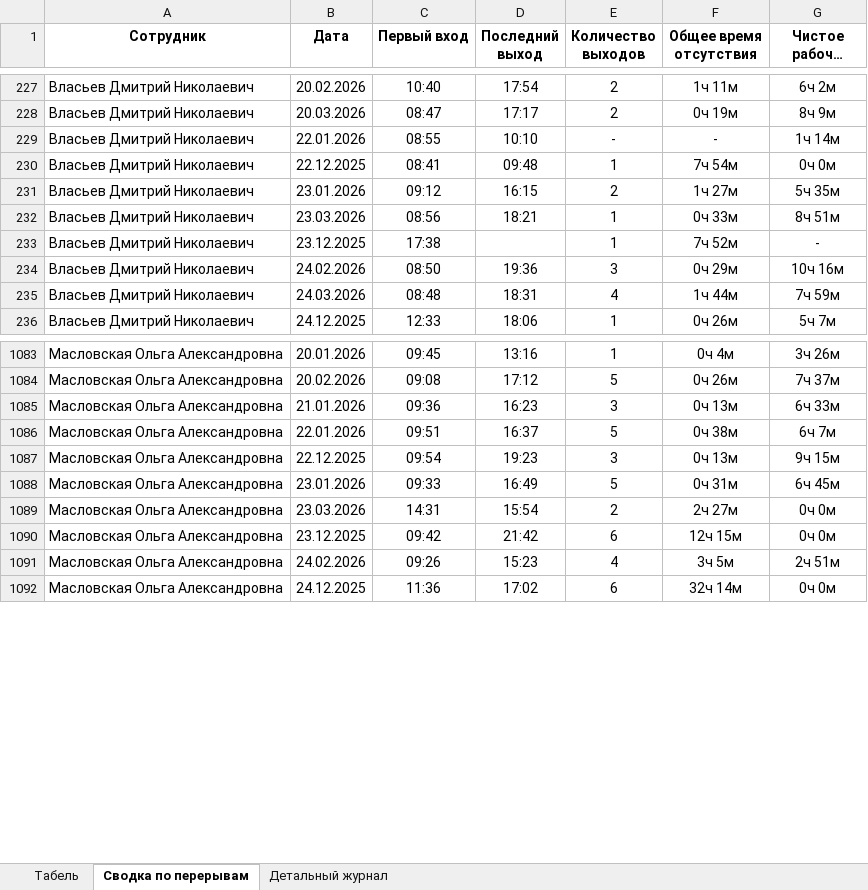
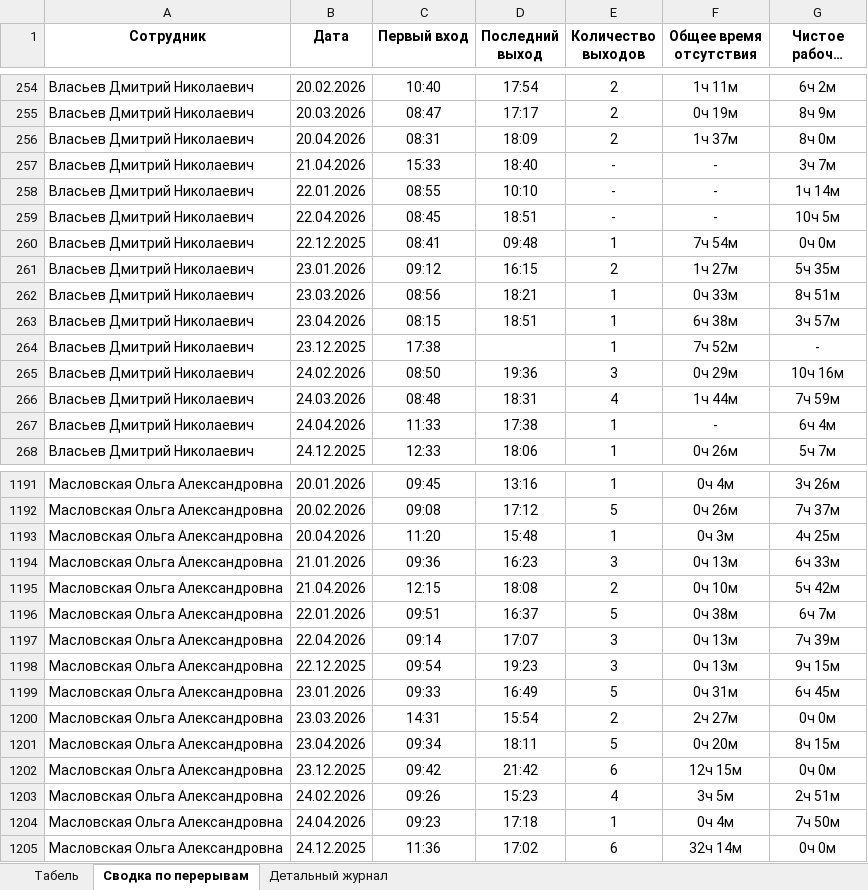
Before and after one commit to genji1451/scud, an Excel workbook: weekly_report.xlsx, sheet Сводка по перерывам, drawn as a sheet; only a part is shown, gaps mark what is left out; long unchanged cells end in …; values as stored, in another font and other column widths than the file's, no borders; the diff covers the shown part only; the diff names each change by its address in the sheet, - before the commit and + after, or states it on an @@ line.

```diff
--- a/weekly_report.xlsx (sheet Сводка по перерывам)
+++ b/weekly_report.xlsx (sheet Сводка по перерывам)
+row 256: Власьев Дмитрий Николаевич | 20.04.2026 | 08:31 | 18:09 | 2 | 1ч 37м | 8ч 0м
+row 257: Власьев Дмитрий Николаевич | 21.04.2026 | 15:33 | 18:40 | - | - | 3ч 7м
+row 259: Власьев Дмитрий Николаевич | 22.04.2026 | 08:45 | 18:51 | - | - | 10ч 5м
+row 263: Власьев Дмитрий Николаевич | 23.04.2026 | 08:15 | 18:51 | 1 | 6ч 38м | 3ч 57м
+row 267: Власьев Дмитрий Николаевич | 24.04.2026 | 11:33 | 17:38 | 1 | - | 6ч 4м
+row 1193: Масловская Ольга Александровна | 20.04.2026 | 11:20 | 15:48 | 1 | 0ч 3м | 4ч 25м
+row 1195: Масловская Ольга Александровна | 21.04.2026 | 12:15 | 18:08 | 2 | 0ч 10м | 5ч 42м
+row 1197: Масловская Ольга Александровна | 22.04.2026 | 09:14 | 17:07 | 3 | 0ч 13м | 7ч 39м
+row 1201: Масловская Ольга Александровна | 23.04.2026 | 09:34 | 18:11 | 5 | 0ч 20м | 8ч 15м
+row 1204: Масловская Ольга Александровна | 24.04.2026 | 09:23 | 17:18 | 1 | 0ч 4м | 7ч 50м
```
Also changed, not shown: 233 added rows and 95 edited cells elsewhere in this sheet, sheet Детальный журнал, sheet Табель, breaks_report.xlsx, 3 other files.
